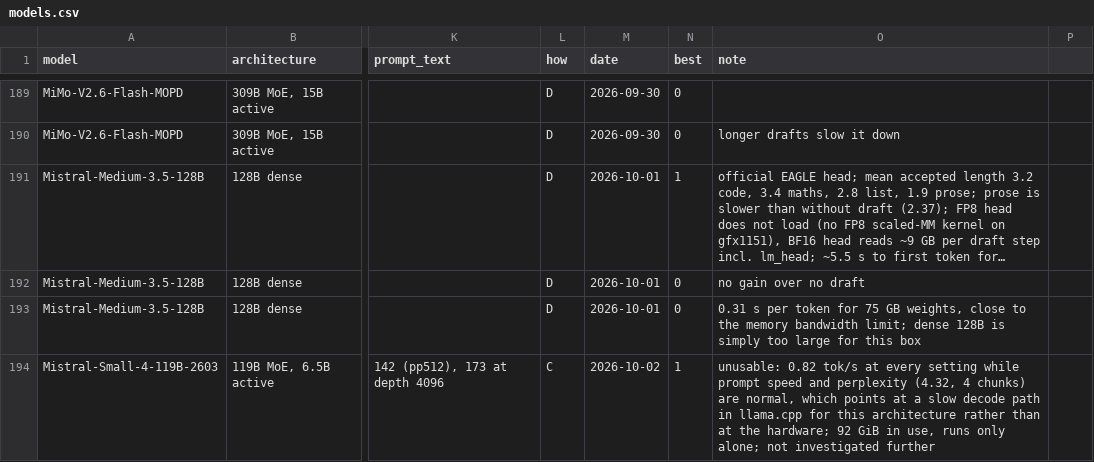
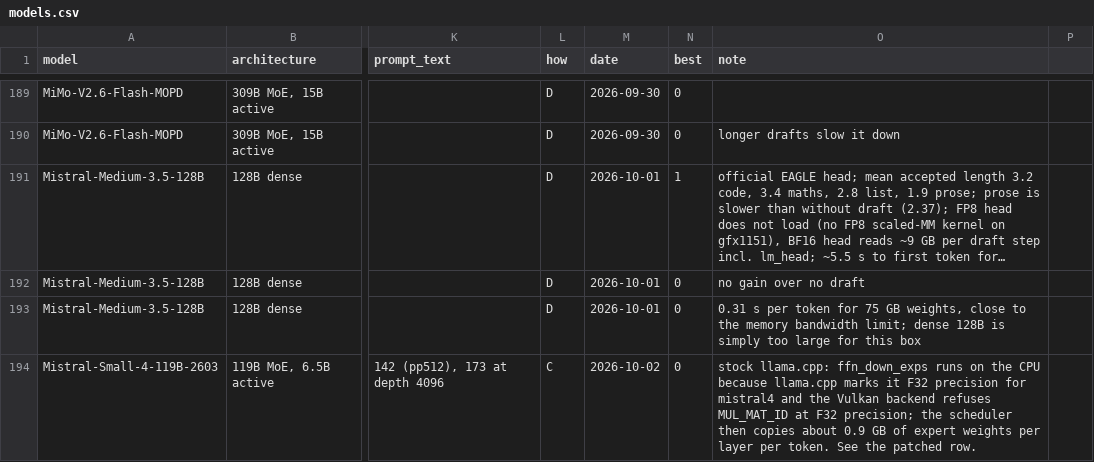
Before and after one commit to huppiflupp/strix-halo-llm-speeds, a CSV file: models.csv, drawn as a sheet; only a part is shown, gaps mark what is left out; long unchanged cells end in …; the diff covers the shown part only; the diff names each change by its address in the sheet, - before the commit and + after, or states it on an @@ line.

```diff
--- a/models.csv
+++ b/models.csv
-N194 (best): 1
+N194 (best): 0
-O194 (note): unusable: 0.82 tok/s at every setting while prompt speed and perplexity (4.32, 4 chunks) are normal, which points at a slow decode path in llama.cpp for this architecture rather than at the hardware; 92 GiB in use, runs only alone; not investigated further
+O194 (note): stock llama.cpp: ffn_down_exps runs on the CPU because llama.cpp marks it F32 precision for mistral4 and the Vulkan backend refuses MUL_MAT_ID at F32 precision; the scheduler then copies about 0.9 GB of expert weights per layer per token. See the patched row.
```
Also changed, not shown: 1 added row elsewhere in this file, 2 other files.
